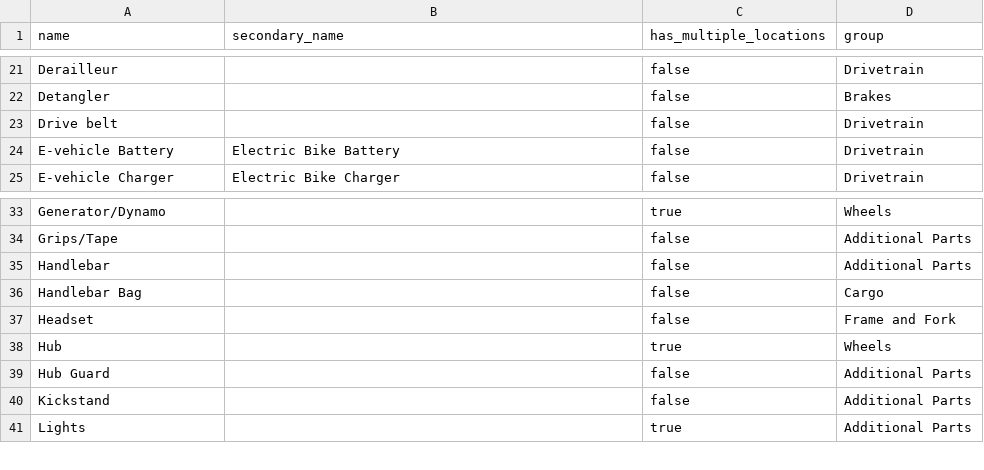
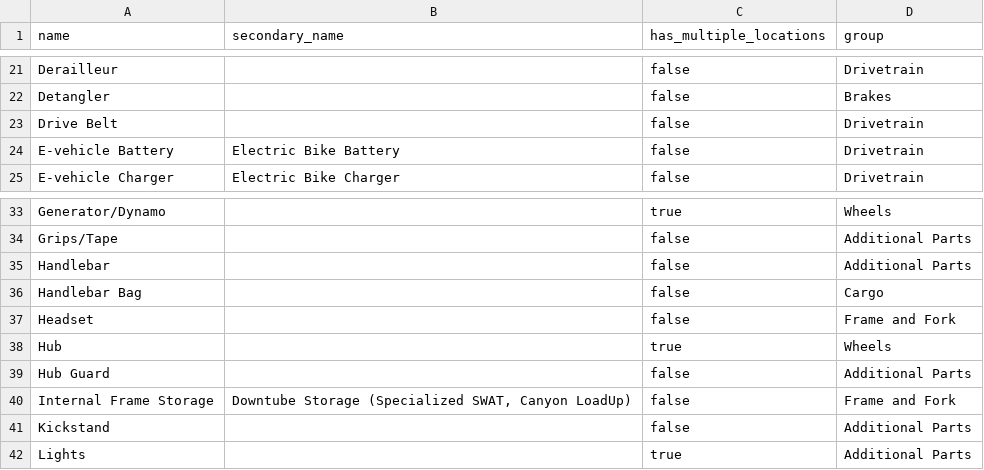
Before and after one commit to bikeindex/bike_data, a CSV file: data/component_types.csv, drawn as a sheet; only a part is shown, gaps mark what is left out.

Commit message:
Add Internal Frame Storage component type (#53)
Also update Drive Belt capitalization

```diff
--- a/data/component_types.csv
+++ b/data/component_types.csv
@@ -22,3 +22,3 @@ Derailleur,,false,Drivetrain
 Detangler,,false,Brakes
-Drive belt,"",false,Drivetrain
+Drive Belt,"",false,Drivetrain
 E-vehicle Battery,Electric Bike Battery,false,Drivetrain
@@ -39,2 +39,3 @@ Hub,,true,Wheels
 Hub Guard,,false,Additional Parts
+Internal Frame Storage,"Downtube Storage (Specialized SWAT, Canyon LoadUp)",false,Frame and Fork
 Kickstand,,false,Additional Parts
```
